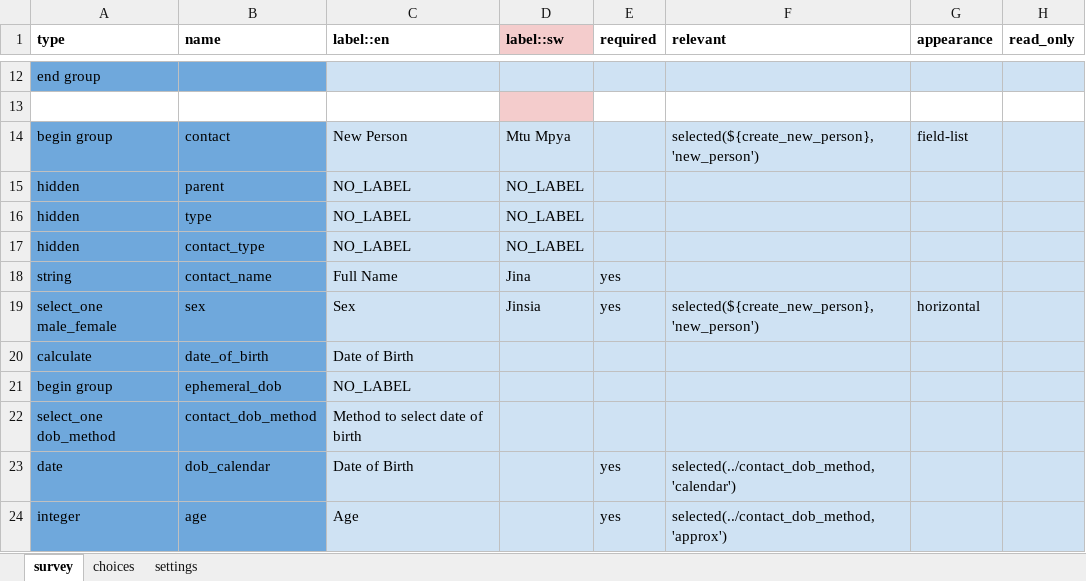
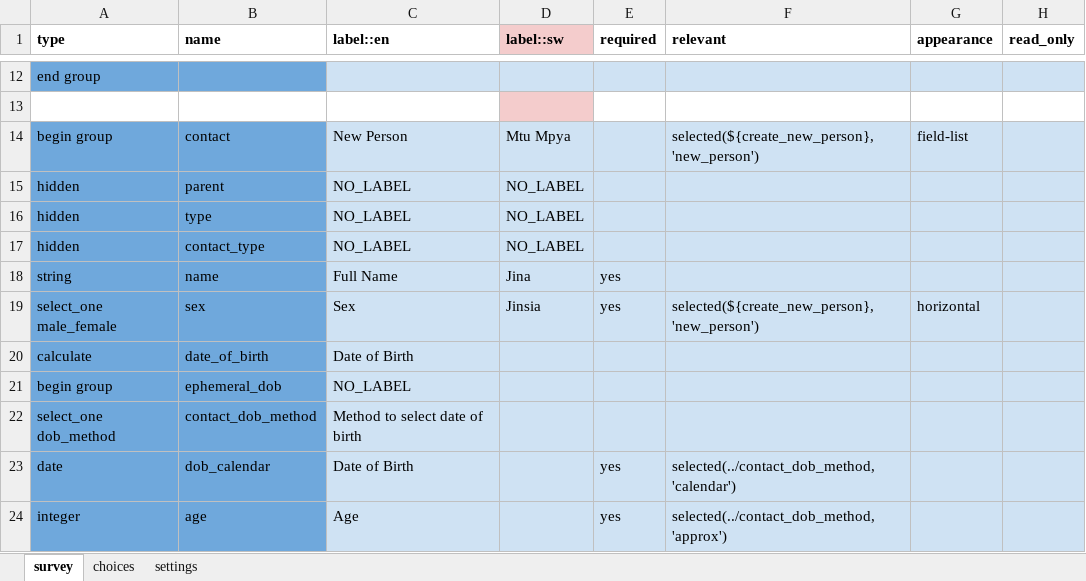
Before and after one commit to oyierp/community-testing-config-test, an Excel workbook: forms/contact/chw_area-create.xlsx, sheet survey, drawn as a sheet; only a part is shown, gaps mark what is left out; values as stored, in another font and other column widths than the file's, no borders; the diff names each change by its address in the sheet, - before the commit and + after, or states it on an @@ line.

```diff
--- a/forms/contact/chw_area-create.xlsx (sheet survey)
+++ b/forms/contact/chw_area-create.xlsx (sheet survey)
-B18 (name): contact_name
+B18 (name): name
```
Also changed, not shown: sheet settings, forms/contact/chw_area-edit.xlsx.
